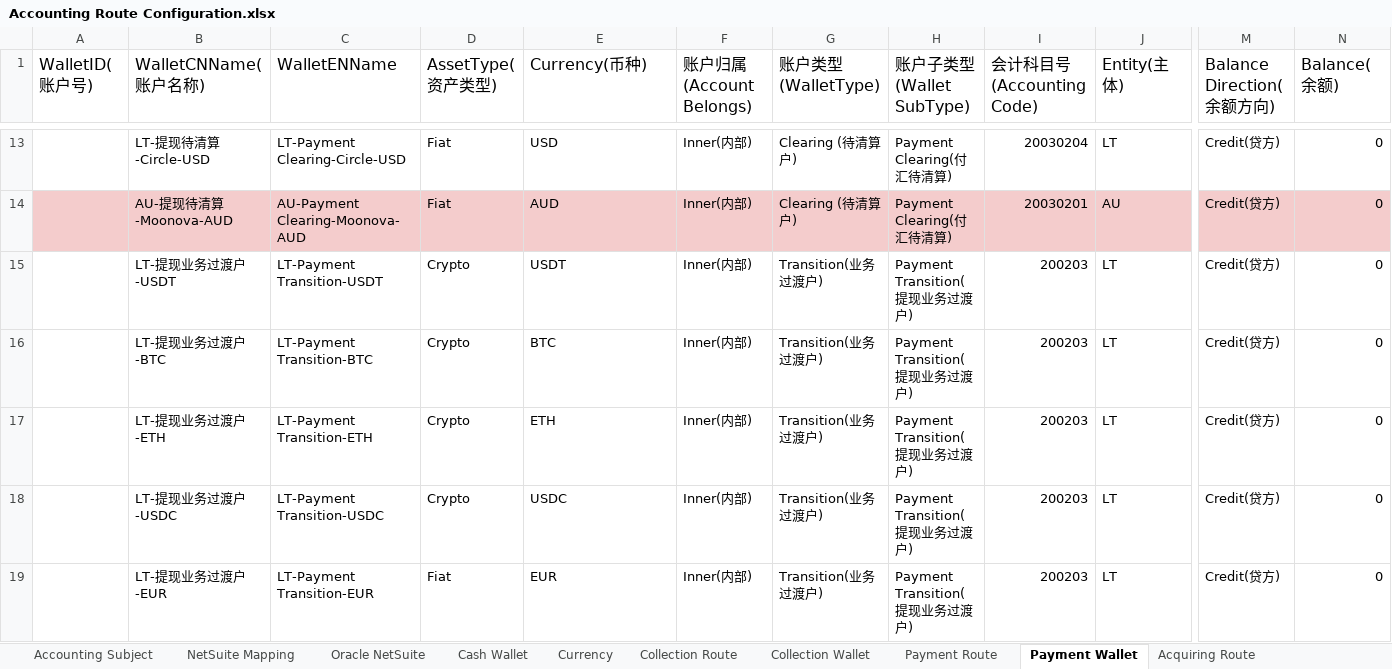
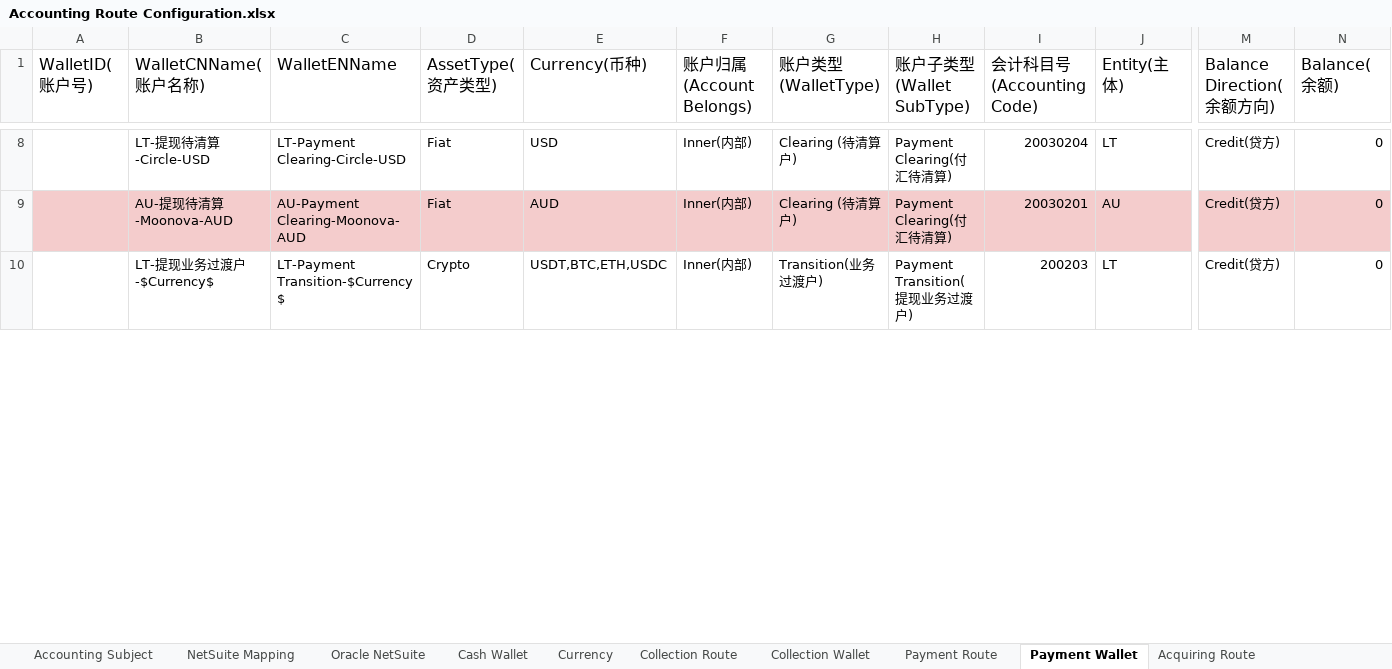
Before and after one commit to tisaTest1994/Gittest2, an Excel workbook: Resource/Accounting Route Configuration.xlsx, sheet Payment Wallet, drawn as a sheet; only a part is shown, gaps mark what is left out; values as stored, in another font and other column widths than the file's, no borders; charts and pictures not drawn; removed rows and columns are numbered as before the commit, all else as after; rows hold the shown columns only; the diff covers the shown part only; the diff names each change by its address in the sheet, - before the commit and + after, or states it on an @@ line.

```diff
--- a/Resource/Accounting Route Configuration.xlsx (sheet Payment Wallet)
+++ b/Resource/Accounting Route Configuration.xlsx (sheet Payment Wallet)
-row 15:  | LT-提现业务过渡户-USDT | LT-Payment Transition-USDT | Crypto | USDT | Inner(内部) | Transition(业务过渡户) | Payment Transition(提现业务过渡户) | 200203 | LT | Credit(贷方) | 0
-row 16:  | LT-提现业务过渡户-BTC | LT-Payment Transition-BTC | Crypto | BTC | Inner(内部) | Transition(业务过渡户) | Payment Transition(提现业务过渡户) | 200203 | LT | Credit(贷方) | 0
-row 17:  | LT-提现业务过渡户-ETH | LT-Payment Transition-ETH | Crypto | ETH | Inner(内部) | Transition(业务过渡户) | Payment Transition(提现业务过渡户) | 200203 | LT | Credit(贷方) | 0
-B10 (WalletCNName(账户名称)): LT-提现业务过渡户-USDC
+B10 (WalletCNName(账户名称)): LT-提现业务过渡户-$Currency$
-C10 (WalletENName): LT-Payment Transition-USDC
+C10 (WalletENName): LT-Payment Transition-$Currency$
-E10 (Currency(币种)): USDC
+E10 (Currency(币种)): USDT,BTC,ETH,USDC
-row 19:  | LT-提现业务过渡户-EUR | LT-Payment Transition-EUR | Fiat | EUR | Inner(内部) | Transition(业务过渡户) | Payment Transition(提现业务过渡户) | 200203 | LT | Credit(贷方) | 0
```
Also changed, not shown: 19 removed rows, 15 edited cells and cell formats elsewhere in this sheet, sheet Entity-Clearing Wallet, sheet Entity-Clearing Routes, sheet Acquiring Wallet, sheet Collection Wallet, sheet Collection Route, sheet Acceptance Routes, 3 more sheets, hidden cells, 1 other file.
